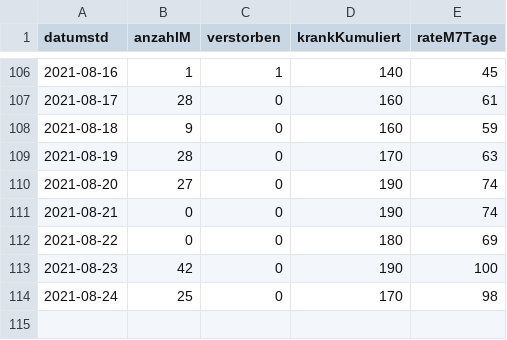
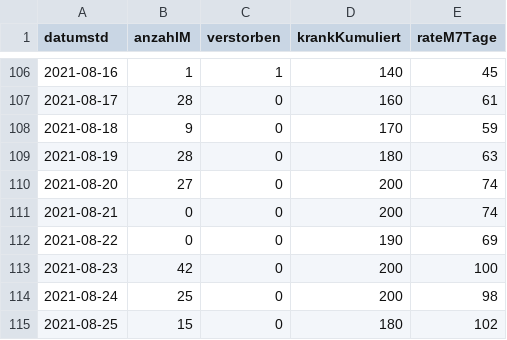
Before and after one commit to solygen/flat-covid19-olpe, a CSV file: data-postprocessed.csv, drawn as a sheet; only a part is shown, gaps mark what is left out.

Commit message:
Flat: latest data (2021-08-26T05:06:23.146Z) {   "date": "2021-08-26T05:06:23.146Z",   "files": [     {       "name": "data-history.csv",       "deltaBytes": 1106,       "source": "https://www.lzg.nrw.de/covid19/daten/covid19_5966.csv"     },     {       "name": "data-postprocessed.csv",       "deltaBytes": 25,       "source": "https://www.lzg.nrw.de/covid19/daten/covid19_5966.csv"     },     {       "name": "data.csv",       "deltaBytes": 15,       "source": "https://www.lzg.nrw.de/covid19/daten/covid19_5966.csv"     }   ] }

```diff
--- a/data-postprocessed.csv
+++ b/data-postprocessed.csv
@@ -107,8 +107,9 @@ datumstd,anzahlM,verstorben,krankKumuliert,rateM7Tage
 2021-08-17,28,0,160,61
-2021-08-18,9,0,160,59
-2021-08-19,28,0,170,63
-2021-08-20,27,0,190,74
-2021-08-21,0,0,190,74
-2021-08-22,0,0,180,69
-2021-08-23,42,0,190,100
-2021-08-24,25,0,170,98
+2021-08-18,9,0,170,59
+2021-08-19,28,0,180,63
+2021-08-20,27,0,200,74
+2021-08-21,0,0,200,74
+2021-08-22,0,0,190,69
+2021-08-23,42,0,200,100
+2021-08-24,25,0,200,98
+2021-08-25,15,0,180,102
```
Also changed, not shown: data-history.csv, data.csv.
